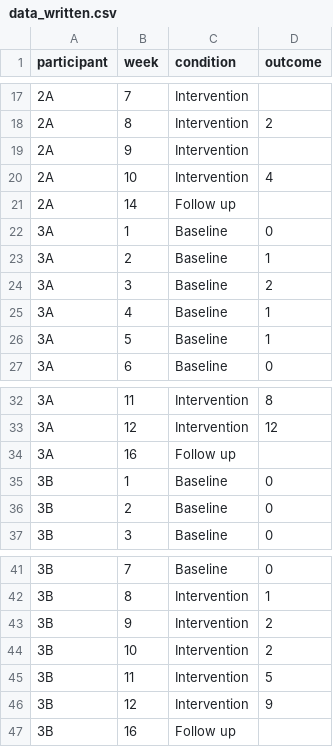
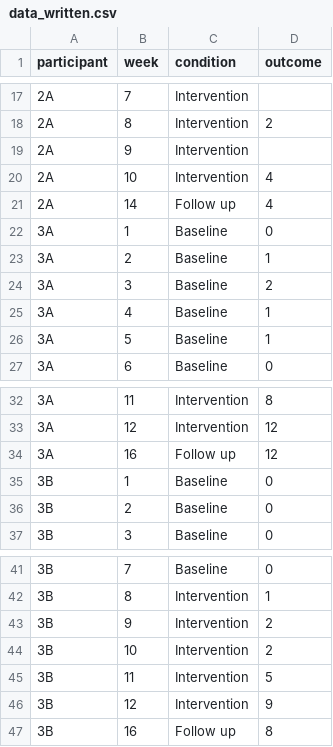
Before and after one commit to saratessa/pilot_ptworkshop, a CSV file: data_written.csv, drawn as a sheet; only a part is shown, gaps mark what is left out.

```diff
--- a/data_written.csv
+++ b/data_written.csv
@@ -20,3 +20,3 @@ participant ,week,condition,outcome
 2A,10,Intervention,4
-2A,14,Follow up,
+2A,14,Follow up,4
 3A,1,Baseline,0
@@ -33,3 +33,3 @@ participant ,week,condition,outcome
 3A,12,Intervention,12
-3A,16,Follow up,
+3A,16,Follow up,12
 3B,1,Baseline,0
@@ -46,2 +46,2 @@ participant ,week,condition,outcome
 3B,12,Intervention,9
-3B,16,Follow up,
+3B,16,Follow up,8
```
Also changed, not shown: data_attempts.csv, data_time.csv.
